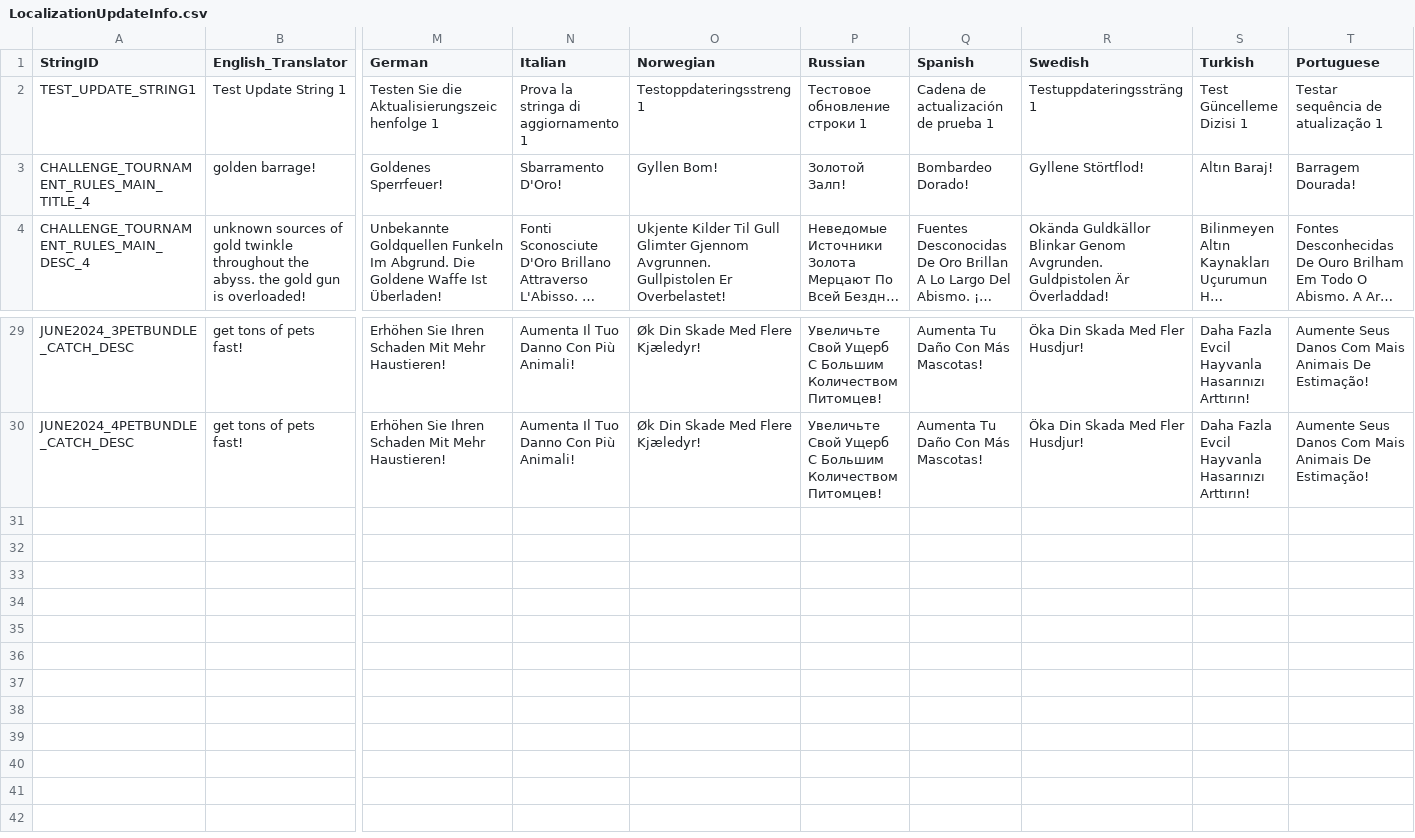
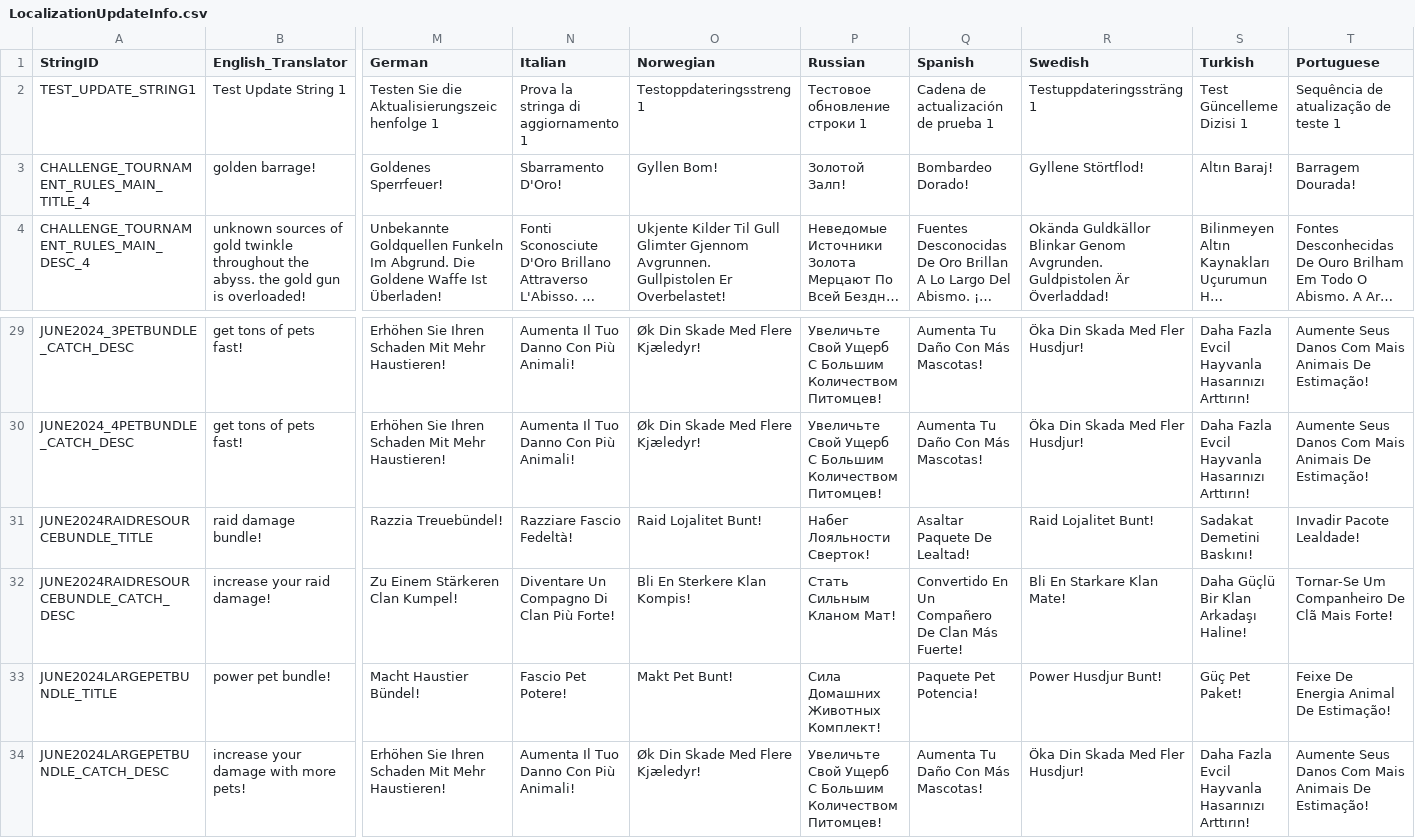
Before and after one commit to rawrzcookie/TT2_CSV, a CSV file: csv/LocalizationUpdateInfo.csv, drawn as a sheet; only a part is shown, gaps mark what is left out; long unchanged cells end in …; rows hold the shown columns only; the diff names each change by its address in the sheet, - before the commit and + after, or states it on an @@ line.

```diff
--- a/csv/LocalizationUpdateInfo.csv
+++ b/csv/LocalizationUpdateInfo.csv
-T2 (Portuguese): Testar sequência de atualização 1
+T2 (Portuguese): Sequência de atualização de teste 1
+row 31: JUNE2024RAIDRESOURCEBUNDLE_TITLE | raid damage bundle! | Razzia Treuebündel! | Razziare Fascio Fedeltà! | Raid Lojalitet Bunt! | Набег Лояльности Сверток! | Asaltar Paquete De Lealtad! | Raid Lojalitet Bunt! | Sadakat Demetini Baskını! | Invadir Pacote Lealdade!
+row 32: JUNE2024RAIDRESOURCEBUNDLE_CATCH_DESC | increase your raid damage! | Zu Einem Stärkeren Clan Kumpel! | Diventare Un Compagno Di Clan Più Forte! | Bli En Sterkere Klan Kompis! | Стать Сильным Кланом Мат! | Convertido En Un Compañero De Clan Más Fuerte! | Bli En Starkare Klan Mate! | Daha Güçlü Bir Klan Arkadaşı Haline! | Tornar-Se Um Companheiro De Clã Mais Forte!
+row 33: JUNE2024LARGEPETBUNDLE_TITLE | power pet bundle! | Macht Haustier Bündel! | Fascio Pet Potere! | Makt Pet Bunt! | Сила Домашних Животных Комплект! | Paquete Pet Potencia! | Power Husdjur Bunt! | Güç Pet Paket! | Feixe De Energia Animal De Estimação!
+row 34: JUNE2024LARGEPETBUNDLE_CATCH_DESC | increase your damage with more pets! | Erhöhen Sie Ihren Schaden Mit Mehr Haustieren! | Aumenta Il Tuo Danno Con Più Animali! | Øk Din Skade Med Flere Kjæledyr! | Увеличьте Свой Ущерб С Большим Количеством Питомцев! | Aumenta Tu Daño Con Más Mascotas! | Öka Din Skada Med Fler Husdjur! | Daha Fazla Evcil Hayvanla Hasarınızı Arttırın! | Aumente Seus Danos Com Mais Animais De Estimação!
```
Also changed, not shown: csv/ShopBundleInfo.csv.
